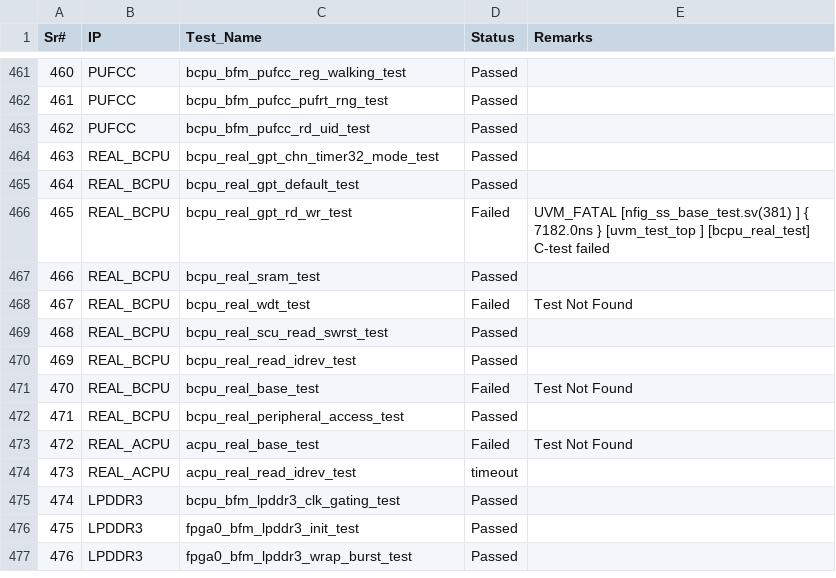
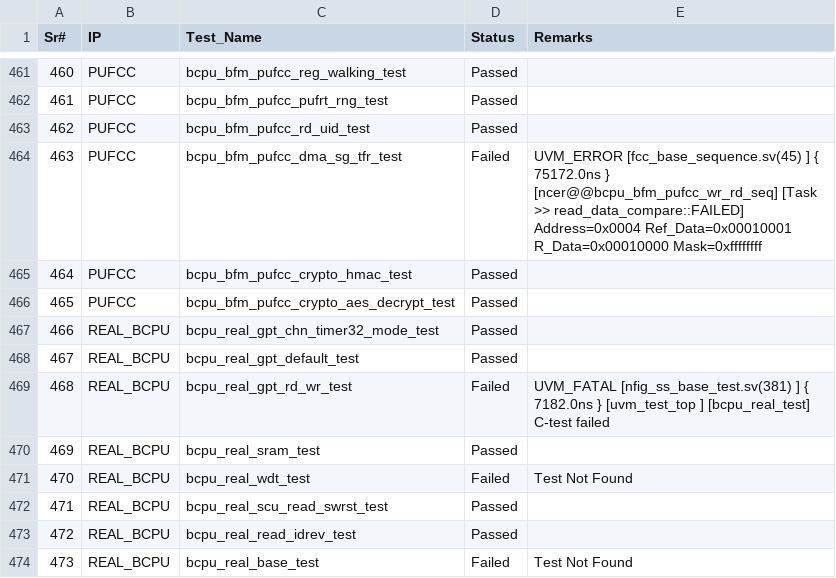
Before and after one commit to mahmoodulhassan-rs/dash_baord, a CSV file: css_states.csv, drawn as a sheet; only a part is shown, gaps mark what is left out; the shorter side is filled out with more unchanged rows; addresses are those after the commit; the diff names each change by its address in the sheet, - before the commit and + after, or states it on an @@ line.

```diff
--- a/css_states.csv
+++ b/css_states.csv
+row 464: 463 | PUFCC | bcpu_bfm_pufcc_dma_sg_tfr_test | Failed | UVM_ERROR [fcc_base_sequence.sv(45) ] { 75172.0ns } [ncer@@bcpu_bfm_pufcc_wr_rd_seq] [Task >> read_data_compare::FAILED] Address=0x0004 Ref_Data=0x00010001 R_Data=0x00010000 Mask=0xffffffff
+row 465: 464 | PUFCC | bcpu_bfm_pufcc_crypto_hmac_test | Passed
+row 466: 465 | PUFCC | bcpu_bfm_pufcc_crypto_aes_decrypt_test | Passed
@@ column A (Sr#) renumbered from row 467 down @@
```
Also changed, not shown: 3 other files.
